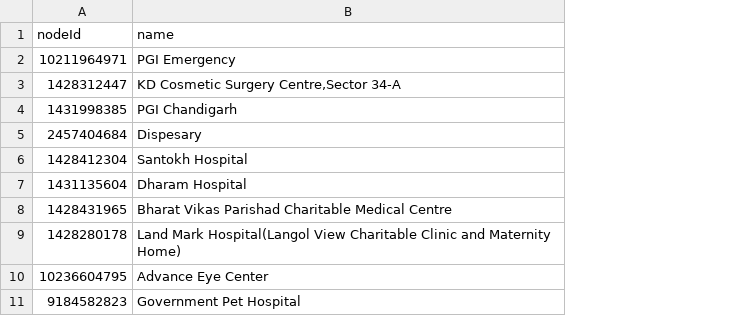
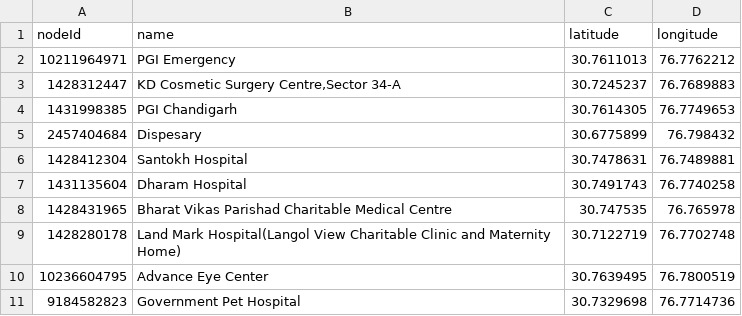
Before and after one commit to Ayush-Gaautam/ResQAI, a CSV file: data/processed/hospitals.csv, drawn as a sheet; only a part is shown; the diff names each change by its address in the sheet, - before the commit and + after, or states it on an @@ line.

Commit message:
Fix hospital mapping and graph routing

```diff
--- a/data/processed/hospitals.csv
+++ b/data/processed/hospitals.csv
+column C (latitude), rows 2-11: 30.7611013 | 30.7245237 | 30.7614305 | 30.6775899 | 30.7478631 | 30.7491743 | 30.747535 | 30.7122719 | 30.7639495 | 30.7329698
+column D (longitude), rows 2-11: 76.7762212 | 76.7689883 | 76.7749653 | 76.798432 | 76.7489881 | 76.7740258 | 76.765978 | 76.7702748 | 76.7800519 | 76.7714736
```
Also changed, not shown: 6 other files.
